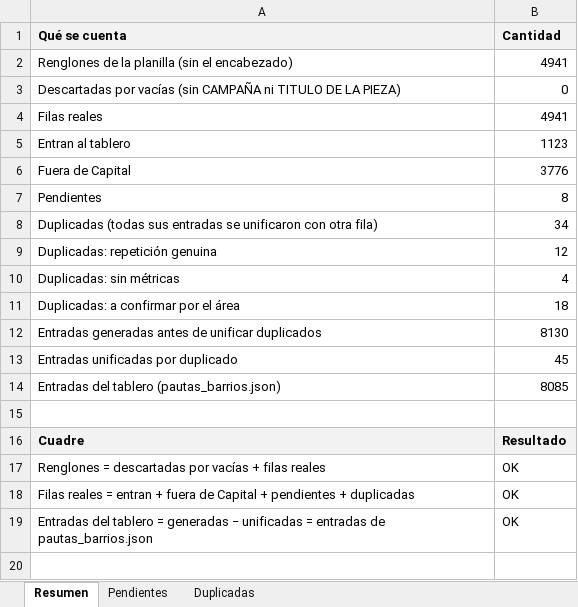
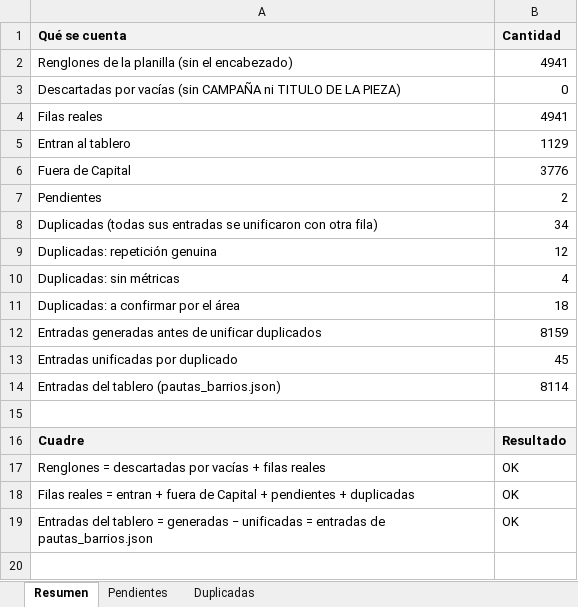
Before and after one commit to tomigaston/tablero-electoral, an Excel workbook: public/data/Filas_no_procesadas_pauta_capital.xlsx, sheet Resumen, drawn as a sheet; only a part is shown; values as stored, in another font and other column widths than the file's, no borders; the diff names each change by its address in the sheet, - before the commit and + after, or states it on an @@ line.

```diff
--- a/public/data/Filas_no_procesadas_pauta_capital.xlsx (sheet Resumen)
+++ b/public/data/Filas_no_procesadas_pauta_capital.xlsx (sheet Resumen)
-B5 (Cantidad): 1123
+B5 (Cantidad): 1129
-B7 (Cantidad): 8
+B7 (Cantidad): 2
-B12 (Cantidad): 8130
+B12 (Cantidad): 8159
-B14 (Cantidad): 8085
+B14 (Cantidad): 8114
```
Also changed, not shown: sheet Pendientes, 1 other file.
